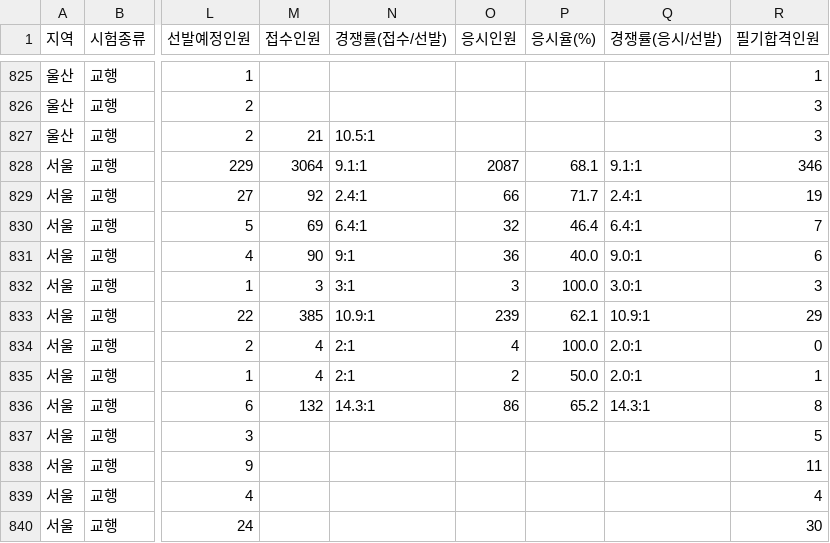
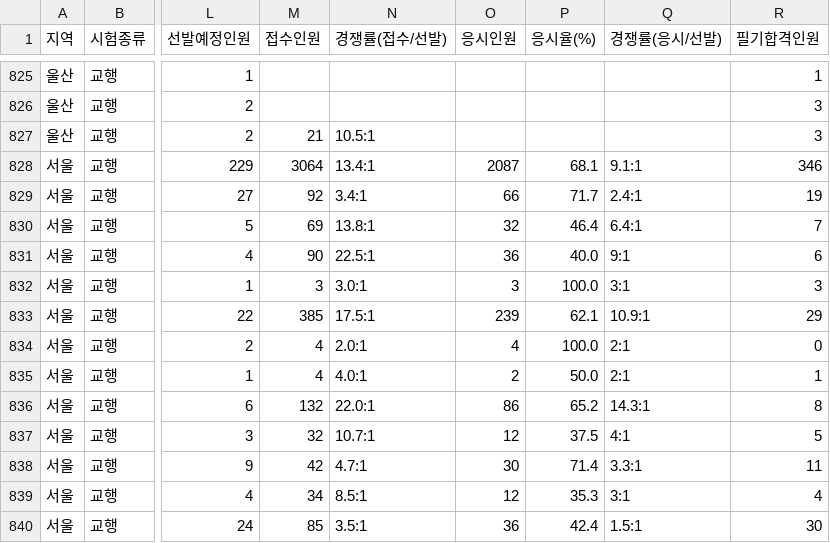
Before and after one commit to minbum01/idontwanna, a CSV file: _통합산출/검증_data.csv, drawn as a sheet; only a part is shown, gaps mark what is left out; the diff covers the shown part only; the diff names each change by its address in the sheet, - before the commit and + after, or states it on an @@ line.

```diff
--- a/_통합산출/검증_data.csv
+++ b/_통합산출/검증_data.csv
-N828 (경쟁률(접수/선발)): 9.1:1
+N828 (경쟁률(접수/선발)): 13.4:1
-N829 (경쟁률(접수/선발)): 2.4:1
+N829 (경쟁률(접수/선발)): 3.4:1
-N830 (경쟁률(접수/선발)): 6.4:1
+N830 (경쟁률(접수/선발)): 13.8:1
-N831 (경쟁률(접수/선발)): 9:1
+N831 (경쟁률(접수/선발)): 22.5:1
-Q831 (경쟁률(응시/선발)): 9.0:1
+Q831 (경쟁률(응시/선발)): 9:1
-N832 (경쟁률(접수/선발)): 3:1
+N832 (경쟁률(접수/선발)): 3.0:1
-Q832 (경쟁률(응시/선발)): 3.0:1
+Q832 (경쟁률(응시/선발)): 3:1
-N833 (경쟁률(접수/선발)): 10.9:1
+N833 (경쟁률(접수/선발)): 17.5:1
-N834 (경쟁률(접수/선발)): 2:1
+N834 (경쟁률(접수/선발)): 2.0:1
-Q834:Q835 (경쟁률(응시/선발)): 2.0:1
+Q834:Q835 (경쟁률(응시/선발)): 2:1
-N835 (경쟁률(접수/선발)): 2:1
+N835 (경쟁률(접수/선발)): 4.0:1
-N836 (경쟁률(접수/선발)): 14.3:1
+N836 (경쟁률(접수/선발)): 22.0:1
-M837 (접수인원): (empty)
+M837 (접수인원): 32
-N837 (경쟁률(접수/선발)): (empty)
+N837 (경쟁률(접수/선발)): 10.7:1
-O837 (응시인원): (empty)
+O837 (응시인원): 12
-P837 (응시율(%)): (empty)
+P837 (응시율(%)): 37.5
-Q837 (경쟁률(응시/선발)): (empty)
+Q837 (경쟁률(응시/선발)): 4:1
-M838 (접수인원): (empty)
+M838 (접수인원): 42
-N838 (경쟁률(접수/선발)): (empty)
+N838 (경쟁률(접수/선발)): 4.7:1
-O838 (응시인원): (empty)
+O838 (응시인원): 30
-P838 (응시율(%)): (empty)
+P838 (응시율(%)): 71.4
-Q838 (경쟁률(응시/선발)): (empty)
+Q838 (경쟁률(응시/선발)): 3.3:1
-M839 (접수인원): (empty)
+M839 (접수인원): 34
-N839 (경쟁률(접수/선발)): (empty)
+N839 (경쟁률(접수/선발)): 8.5:1
-O839 (응시인원): (empty)
+O839 (응시인원): 12
-P839 (응시율(%)): (empty)
+P839 (응시율(%)): 35.3
-Q839 (경쟁률(응시/선발)): (empty)
+Q839 (경쟁률(응시/선발)): 3:1
-M840 (접수인원): (empty)
+M840 (접수인원): 85
-N840 (경쟁률(접수/선발)): (empty)
+N840 (경쟁률(접수/선발)): 3.5:1
-O840 (응시인원): (empty)
+O840 (응시인원): 36
-P840 (응시율(%)): (empty)
+P840 (응시율(%)): 42.4
-Q840 (경쟁률(응시/선발)): (empty)
+Q840 (경쟁률(응시/선발)): 1.5:1
```
Also changed, not shown: 43 edited cells elsewhere in this file, 3 other files.
